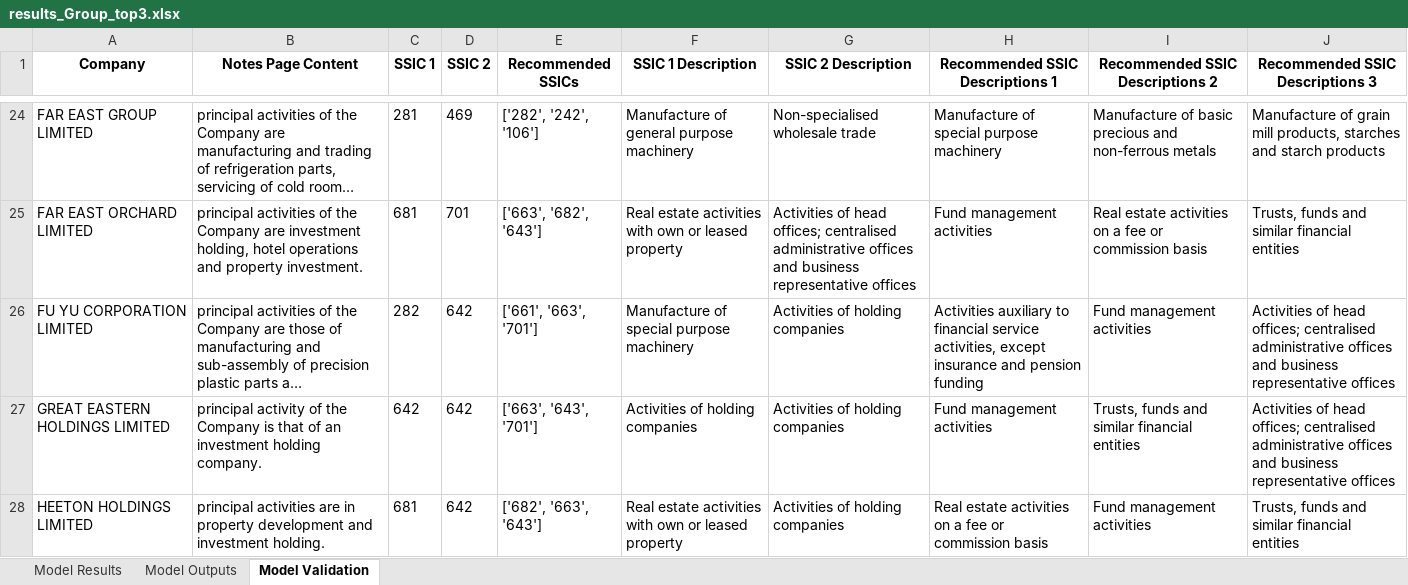
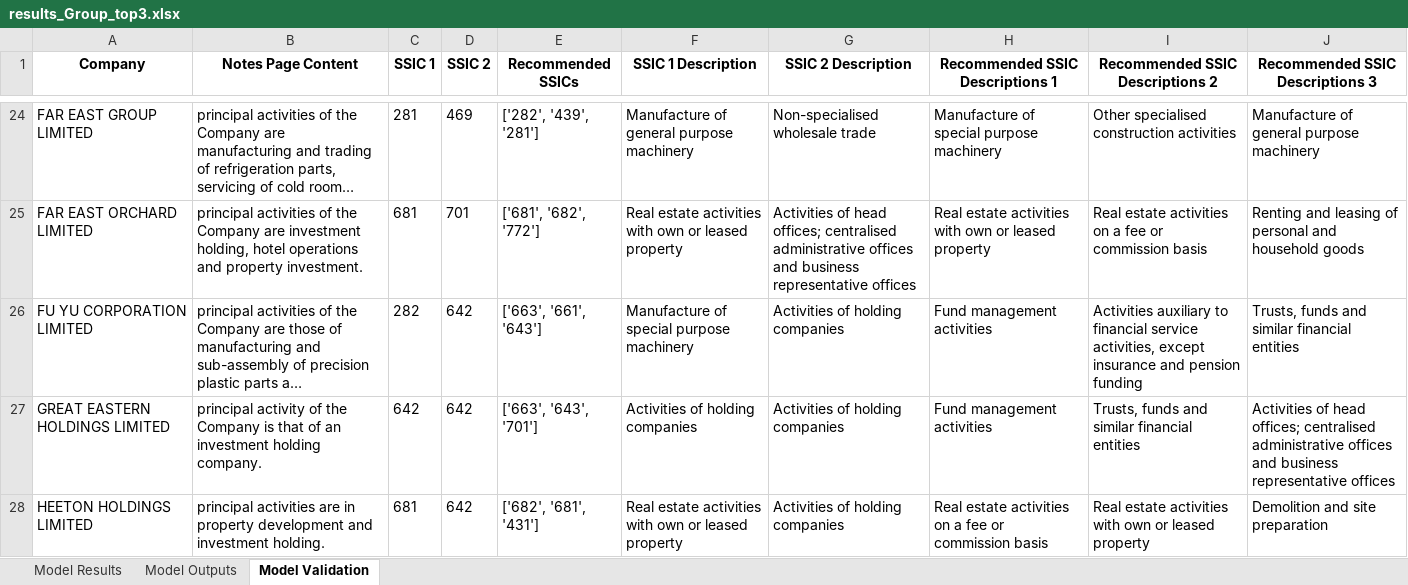
Before and after one commit to Michaelwwk/ssicsync, an Excel workbook: results/results_Group_top3.xlsx, sheet Model Validation, drawn as a sheet; only a part is shown, gaps mark what is left out; long unchanged cells end in …; values as stored, in another font and other column widths than the file's, no borders; the diff covers the shown part only; the diff names each change by its address in the sheet, - before the commit and + after, or states it on an @@ line.

Commit message:
update
modelResults.runPdfScraping(logger)
modelResults.runTrainingSummaryModel(logger)
modelResults.runValidatingClassificationModel(logger, ssic_detailed_def_filepath, ssic_alpha_index_filepath, companies_filepath)

all pass

```diff
--- a/results/results_Group_top3.xlsx (sheet Model Validation)
+++ b/results/results_Group_top3.xlsx (sheet Model Validation)
-E24 (Recommended SSICs): ['282', '242', '106']
+E24 (Recommended SSICs): ['282', '439', '281']
-I24 (Recommended SSIC Descriptions 2): Manufacture of basic precious and non-ferrous metals
+I24 (Recommended SSIC Descriptions 2): Other specialised construction activities
-J24 (Recommended SSIC Descriptions 3): Manufacture of grain mill products, starches and starch products
+J24 (Recommended SSIC Descriptions 3): Manufacture of general purpose machinery
-E25 (Recommended SSICs): ['663', '682', '643']
+E25 (Recommended SSICs): ['681', '682', '772']
-H25 (Recommended SSIC Descriptions 1): Fund management activities
+H25 (Recommended SSIC Descriptions 1): Real estate activities with own or leased property
-J25 (Recommended SSIC Descriptions 3): Trusts, funds and similar financial entities
+J25 (Recommended SSIC Descriptions 3): Renting and leasing of personal and household goods
-E26 (Recommended SSICs): ['661', '663', '701']
+E26 (Recommended SSICs): ['663', '661', '643']
-H26 (Recommended SSIC Descriptions 1): Activities auxiliary to financial service activities, except insurance and pension funding
+H26 (Recommended SSIC Descriptions 1): Fund management activities
-I26 (Recommended SSIC Descriptions 2): Fund management activities
+I26 (Recommended SSIC Descriptions 2): Activities auxiliary to financial service activities, except insurance and pension funding
-J26 (Recommended SSIC Descriptions 3): Activities of head offices; centralised administrative offices and business representative offices
+J26 (Recommended SSIC Descriptions 3): Trusts, funds and similar financial entities
-E28 (Recommended SSICs): ['682', '663', '643']
+E28 (Recommended SSICs): ['682', '681', '431']
-I28 (Recommended SSIC Descriptions 2): Fund management activities
+I28 (Recommended SSIC Descriptions 2): Real estate activities with own or leased property
-J28 (Recommended SSIC Descriptions 3): Trusts, funds and similar financial entities
+J28 (Recommended SSIC Descriptions 3): Demolition and site preparation
```
Also changed, not shown: 248 edited cells elsewhere in this sheet, sheet Model Outputs, sheet Model Results, 12 other files.
